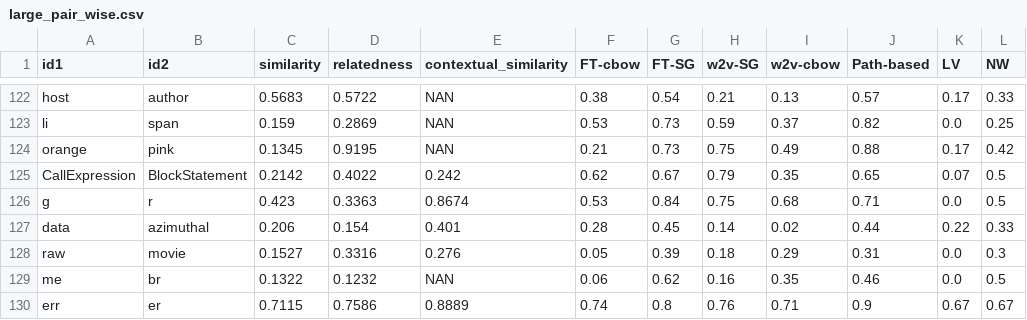
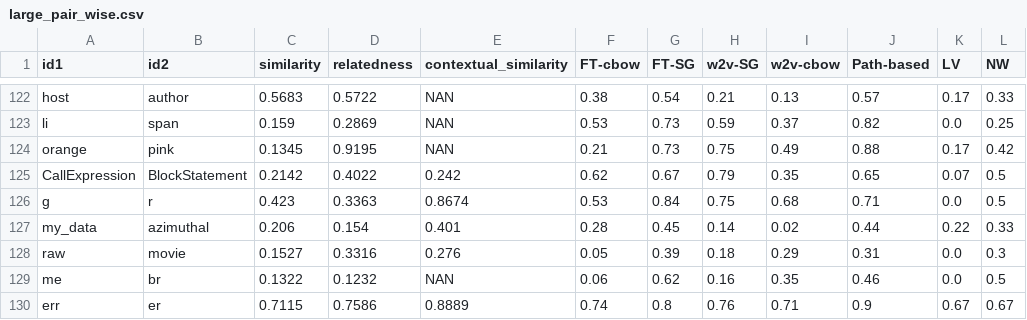
Before and after one commit to gfkaceli/COMP8130_Project, a CSV file: IdBench/large_pair_wise.csv, drawn as a sheet; only a part is shown, gaps mark what is left out.

```diff
--- a/IdBench/large_pair_wise.csv
+++ b/IdBench/large_pair_wise.csv
@@ -126,3 +126,3 @@ CallExpression,BlockStatement,0.2142,0.4022,0.242,0.62,0.67,0.79,0.35,0.65,0.07,
 g,r,0.423,0.3363,0.8674,0.53,0.84,0.75,0.68,0.71,0.0,0.5
-data,azimuthal,0.206,0.154,0.401,0.28,0.45,0.14,0.02,0.44,0.22,0.33
+my_data,azimuthal,0.206,0.154,0.401,0.28,0.45,0.14,0.02,0.44,0.22,0.33
 raw,movie,0.1527,0.3316,0.276,0.05,0.39,0.18,0.29,0.31,0.0,0.3
```
Also changed, not shown: IdBench/medium_pair_wise.csv, 9 other files.
